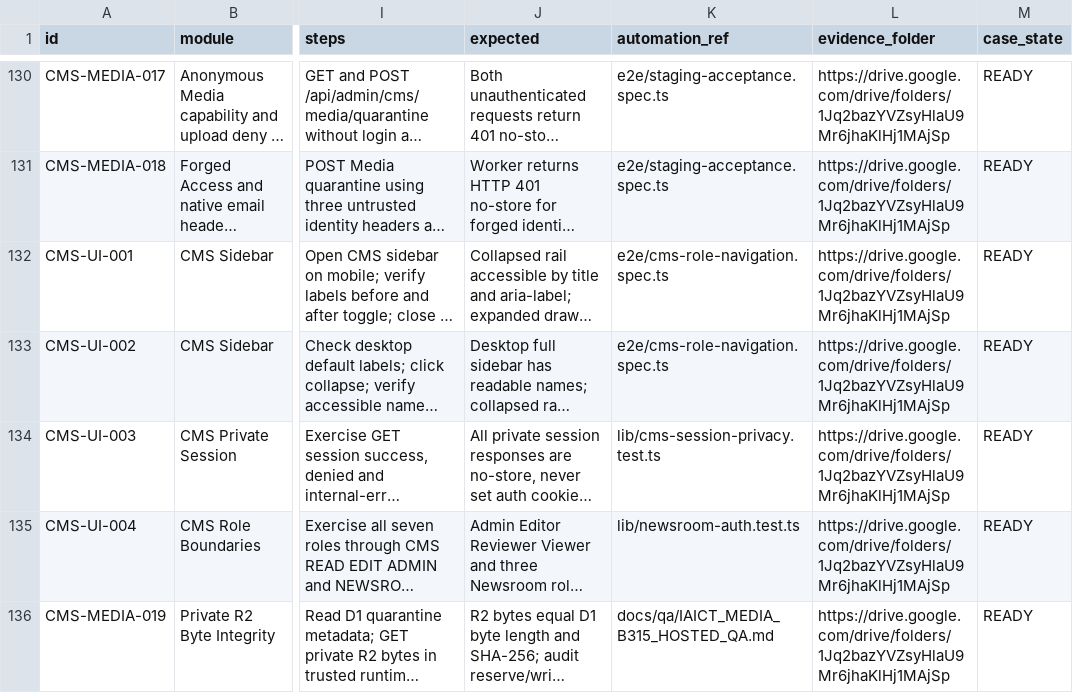
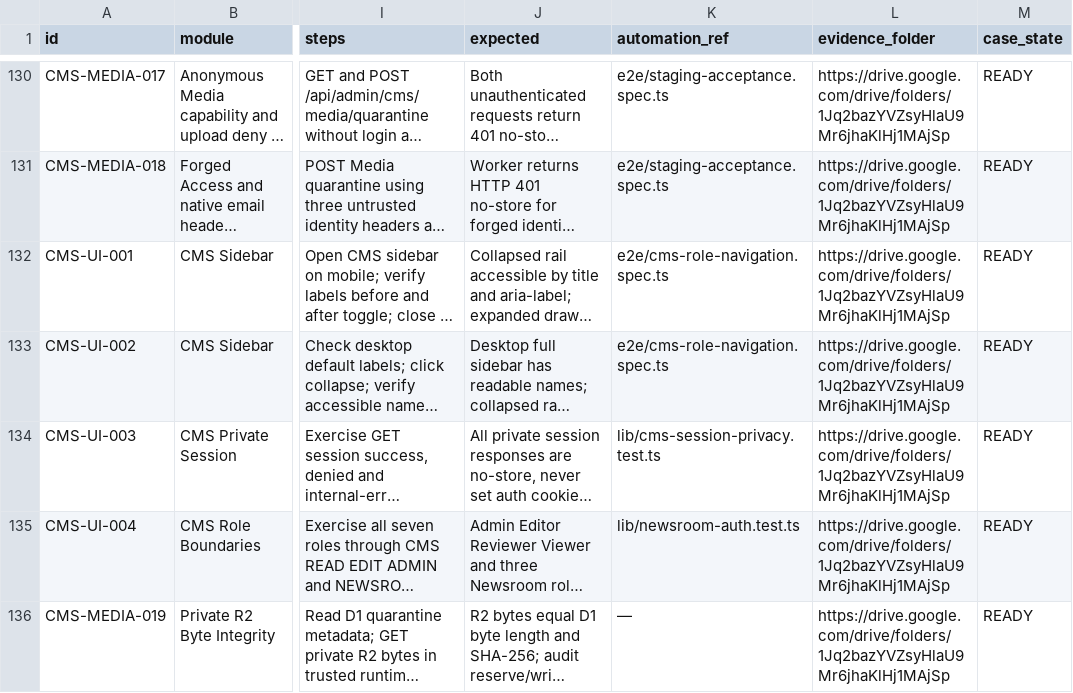
Before and after one commit to ntdung-tds/iaict-portal, a CSV file: docs/qa/IAICT_TEST_CASES.csv, drawn as a sheet; only a part is shown, gaps mark what is left out; long unchanged cells end in …; the diff names each change by its address in the sheet, - before the commit and + after, or states it on an @@ line.

Commit message:
test(qa): mark R2 private readback as manual evidence, not automated test

```diff
--- a/docs/qa/IAICT_TEST_CASES.csv
+++ b/docs/qa/IAICT_TEST_CASES.csv
-K136 (automation_ref): docs/qa/IAICT_MEDIA_B315_HOSTED_QA.md
+K136 (automation_ref): —
```
